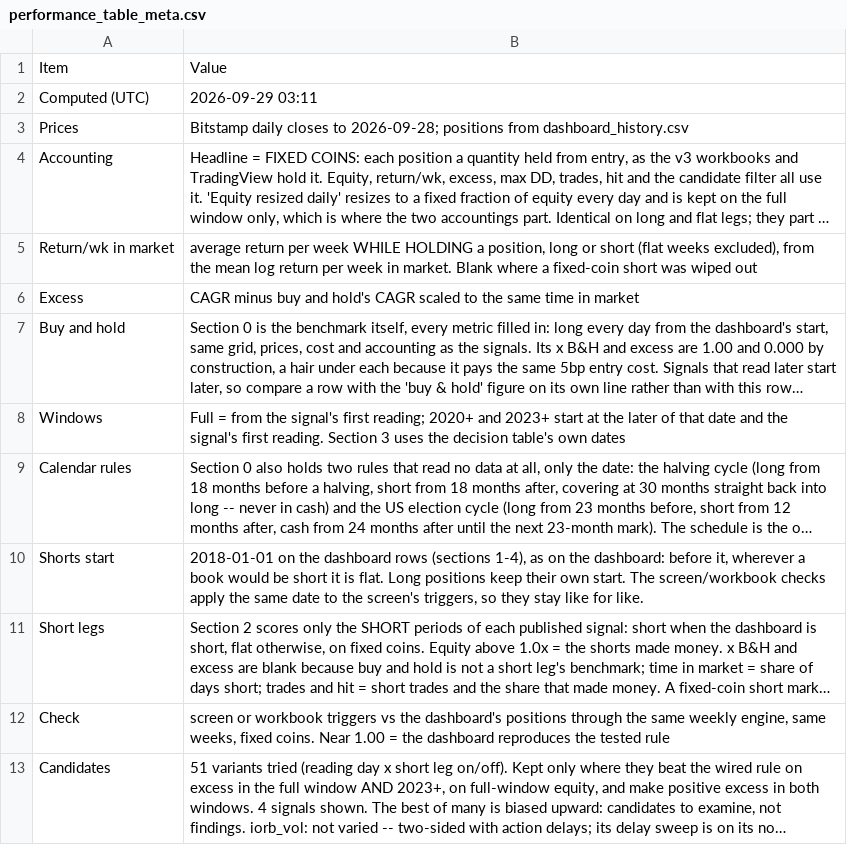
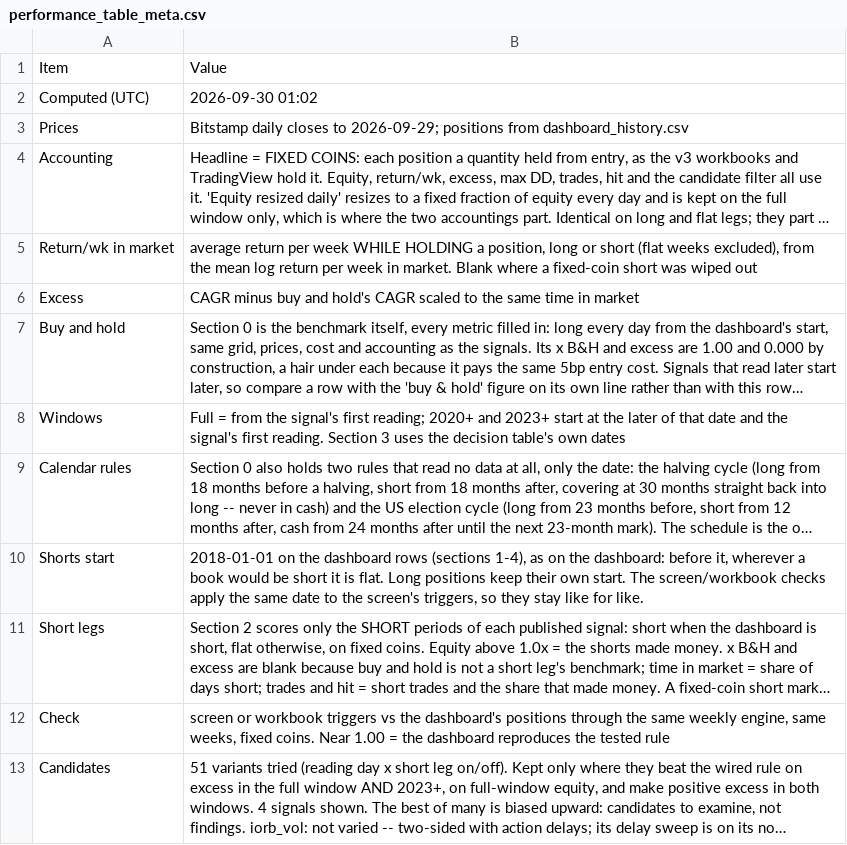
Before and after one commit to 3Jack1/btc-credit-dashboard, a CSV file: performance_table_meta.csv, drawn as a sheet; long unchanged cells end in …; the diff names each change by its address in the sheet, - before the commit and + after, or states it on an @@ line.

```diff
--- a/performance_table_meta.csv
+++ b/performance_table_meta.csv
-B2: 2026-09-29 03:11
+B2: 2026-09-30 01:02
-B3: …closes to 2026-09-28; positions from…
+B3: …closes to 2026-09-29; positions from…
```
Also changed, not shown: performance_table.csv.
